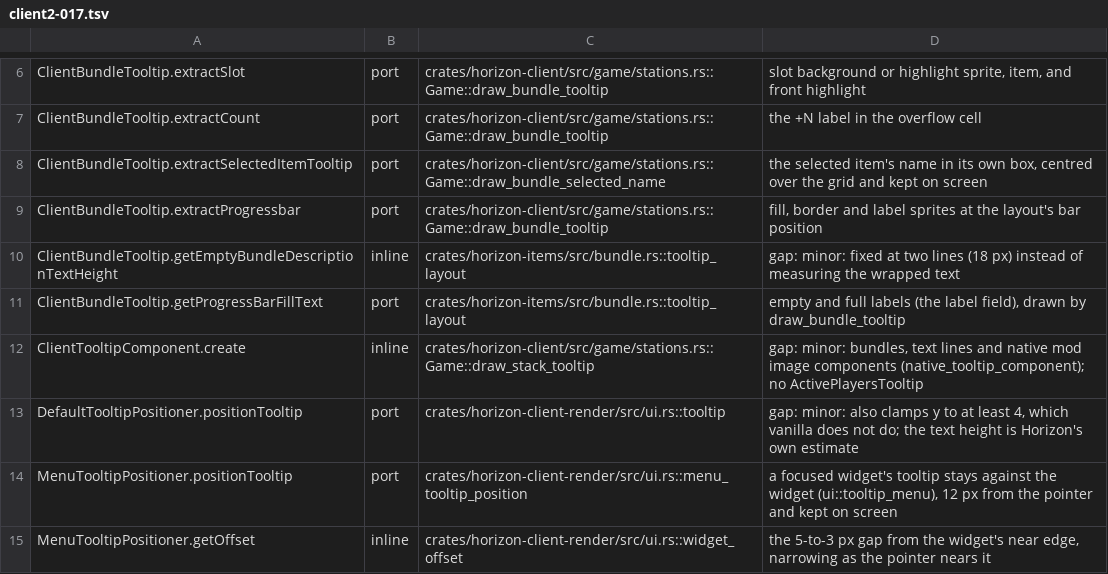
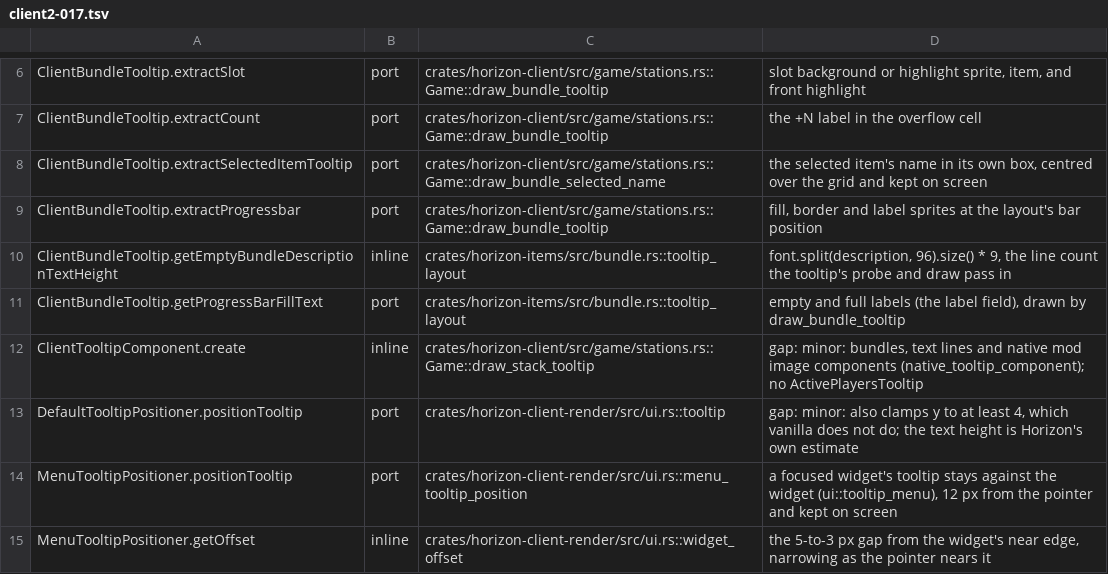
Before and after one commit to heyskylo/horizon-ios, a TSV file: tools/port_map/client2-017.tsv, drawn as a sheet; only a part is shown, gaps mark what is left out.

Commit message:
port_map: ClientBundleTooltip's empty description height

```diff
--- a/tools/port_map/client2-017.tsv
+++ b/tools/port_map/client2-017.tsv
@@ -9,3 +9,3 @@ ClientBundleTooltip.extractSelectedItemTooltip	port	crates/horizon-client/src/ga
 ClientBundleTooltip.extractProgressbar	port	crates/horizon-client/src/game/stations.rs::Game::draw_bundle_tooltip	fill, border and label sprites at the layout's bar position
-ClientBundleTooltip.getEmptyBundleDescriptionTextHeight	inline	crates/horizon-items/src/bundle.rs::tooltip_layout	gap: minor: fixed at two lines (18 px) instead of measuring the wrapped text
+ClientBundleTooltip.getEmptyBundleDescriptionTextHeight	inline	crates/horizon-items/src/bundle.rs::tooltip_layout	font.split(description, 96).size() * 9, the line count the tooltip's probe and draw pass in
 ClientBundleTooltip.getProgressBarFillText	port	crates/horizon-items/src/bundle.rs::tooltip_layout	empty and full labels (the label field), drawn by draw_bundle_tooltip
```
